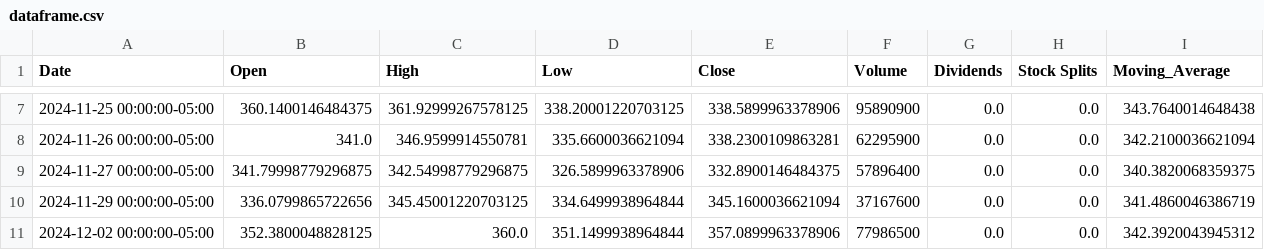
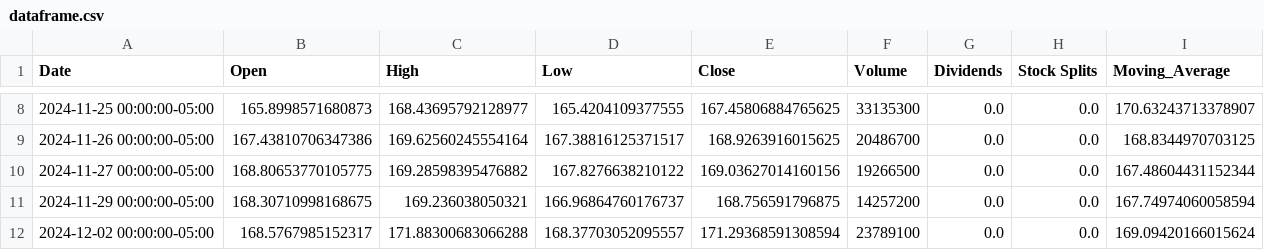
Before and after one commit to Dolgiholeg/Stock-data_analysis_and_visualization, a CSV file: dataframe.csv, drawn as a sheet; only a part is shown, gaps mark what is left out; the diff covers the shown part only.

```diff
--- a/dataframe.csv
+++ b/dataframe.csv
@@ -7,5 +8,5 @@ Date,Open,High,Low,Close,Volume,Dividends,Stock Splits,Moving_Average
-2024-11-25 00:00:00-05:00,360.1400146484375,361.92999267578125,338.20001220703125,338.5899963378906,95890900,0.0,0.0,343.7640014648438
-2024-11-26 00:00:00-05:00,341.0,346.9599914550781,335.6600036621094,338.2300109863281,62295900,0.0,0.0,342.2100036621094
-2024-11-27 00:00:00-05:00,341.79998779296875,342.54998779296875,326.5899963378906,332.8900146484375,57896400,0.0,0.0,340.3820068359375
-2024-11-29 00:00:00-05:00,336.0799865722656,345.45001220703125,334.6499938964844,345.1600036621094,37167600,0.0,0.0,341.4860046386719
-2024-12-02 00:00:00-05:00,352.3800048828125,360.0,351.1499938964844,357.0899963378906,77986500,0.0,0.0,342.3920043945312
+2024-11-25 00:00:00-05:00,165.8998571680873,168.43695792128977,165.4204109377555,167.45806884765625,33135300,0.0,0.0,170.63243713378907
+2024-11-26 00:00:00-05:00,167.43810706347386,169.62560245554164,167.38816125371517,168.9263916015625,20486700,0.0,0.0,168.8344970703125
+2024-11-27 00:00:00-05:00,168.80653770105775,169.28598395476882,167.8276638210122,169.03627014160156,19266500,0.0,0.0,167.48604431152344
+2024-11-29 00:00:00-05:00,168.30710998168675,169.236038050321,166.96864760176737,168.756591796875,14257200,0.0,0.0,167.74974060058594
+2024-12-02 00:00:00-05:00,168.5767985152317,171.88300683066288,168.37703052095557,171.29368591308594,23789100,0.0,0.0,169.09420166015624
```
Also changed, not shown: 1 added row, 2 removed rows and 82 edited cells elsewhere in this file, 4 other files.
